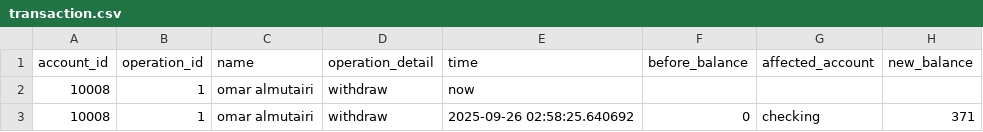
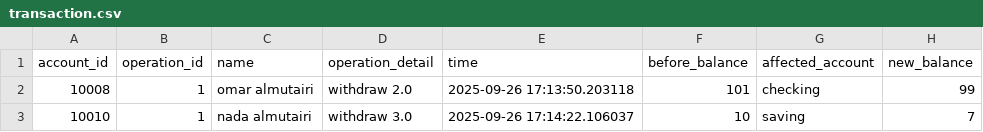
Before and after one commit to shouqv/Bank-project, a CSV file: data/transaction.csv, drawn as a sheet.

```diff
--- a/data/transaction.csv
+++ b/data/transaction.csv
@@ -1,3 +1,3 @@
 account_id,operation_id,name,operation_detail,time,before_balance,affected_account,new_balance
-10008,1,omar almutairi,withdraw,now,,,
-10008,1,omar almutairi,withdraw,2025-09-26 02:58:25.640692,0,checking,371
+10008,1,omar almutairi,withdraw 2.0,2025-09-26 17:13:50.203118,101,checking,99
+10010,1,nada almutairi,withdraw 3.0,2025-09-26 17:14:22.106037,10,saving,7
```
Also changed, not shown: data/bank.csv, 3 other files.
